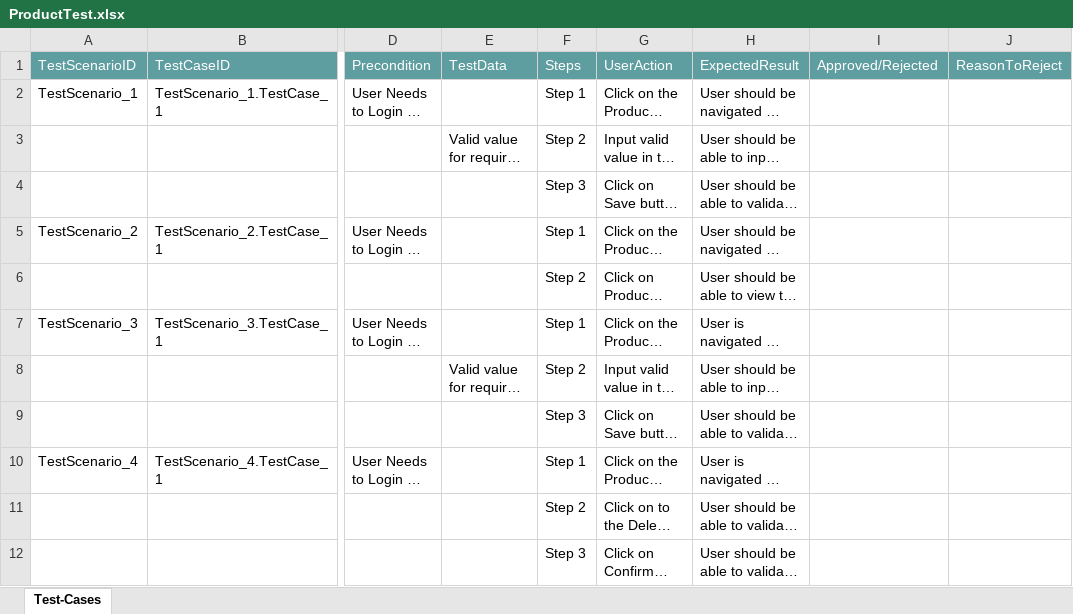
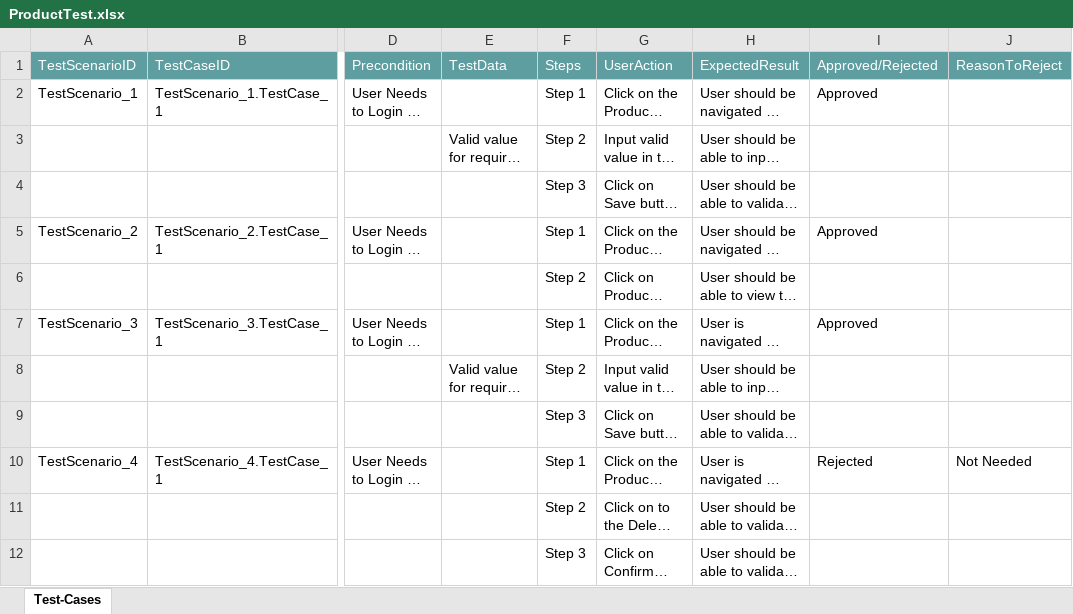
Before and after one commit to ShaikMohamedIrfan/Regressiontest, an Excel workbook: ProductTest.xlsx, sheet Test-Cases, drawn as a sheet; only a part is shown, gaps mark what is left out; long unchanged cells end in …; values as stored, in another font and other column widths than the file's, no borders; table styles not drawn; the diff names each change by its address in the sheet, - before the commit and + after, or states it on an @@ line.

Commit message:
Add files via upload

```diff
--- a/ProductTest.xlsx (sheet Test-Cases)
+++ b/ProductTest.xlsx (sheet Test-Cases)
-I2 (Approved/Rejected): (empty)
+I2 (Approved/Rejected): Approved
-I5 (Approved/Rejected): (empty)
+I5 (Approved/Rejected): Approved
-I7 (Approved/Rejected): (empty)
+I7 (Approved/Rejected): Approved
-I10 (Approved/Rejected): (empty)
+I10 (Approved/Rejected): Rejected
-J10 (ReasonToReject): (empty)
+J10 (ReasonToReject): Not Needed
```
